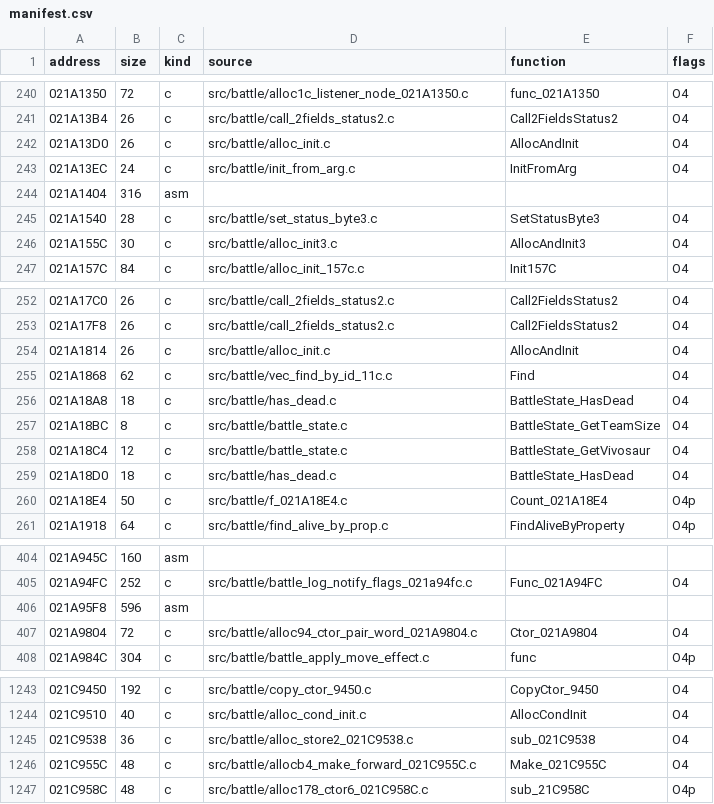
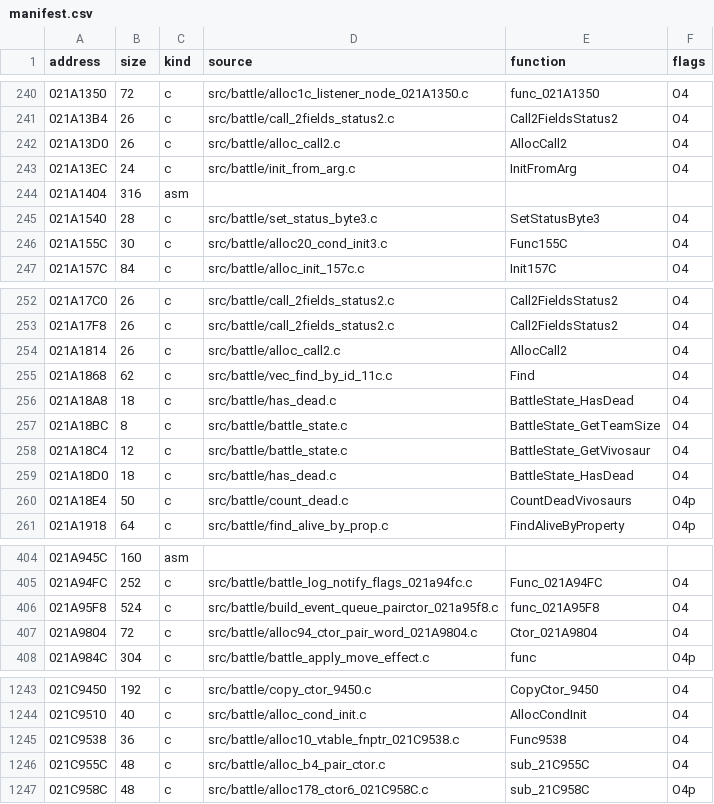
Before and after one commit to arcnid/ffc-decomp, a CSV file: config/ov002/manifest.csv, drawn as a sheet; only a part is shown, gaps mark what is left out; the diff covers the shown part only.

```diff
--- a/config/ov002/manifest.csv
+++ b/config/ov002/manifest.csv
@@ -241,3 +241,3 @@ address,size,kind,source,function,flags
 021A13B4,26,c,src/battle/call_2fields_status2.c,Call2FieldsStatus2,O4
-021A13D0,26,c,src/battle/alloc_init.c,AllocAndInit,O4
+021A13D0,26,c,src/battle/alloc_call2.c,AllocCall2,O4
 021A13EC,24,c,src/battle/init_from_arg.c,InitFromArg,O4
@@ -245,3 +245,3 @@ address,size,kind,source,function,flags
 021A1540,28,c,src/battle/set_status_byte3.c,SetStatusByte3,O4
-021A155C,30,c,src/battle/alloc_init3.c,AllocAndInit3,O4
+021A155C,30,c,src/battle/alloc20_cond_init3.c,Func155C,O4
 021A157C,84,c,src/battle/alloc_init_157c.c,Init157C,O4
@@ -253,3 +253,3 @@ address,size,kind,source,function,flags
 021A17F8,26,c,src/battle/call_2fields_status2.c,Call2FieldsStatus2,O4
-021A1814,26,c,src/battle/alloc_init.c,AllocAndInit,O4
+021A1814,26,c,src/battle/alloc_call2.c,AllocCall2,O4
 021A1868,62,c,src/battle/vec_find_by_id_11c.c,Find,O4
@@ -259,3 +259,3 @@ address,size,kind,source,function,flags
 021A18D0,18,c,src/battle/has_dead.c,BattleState_HasDead,O4
-021A18E4,50,c,src/battle/f_021A18E4.c,Count_021A18E4,O4p
+021A18E4,50,c,src/battle/count_dead.c,CountDeadVivosaurs,O4p
 021A1918,64,c,src/battle/find_alive_by_prop.c,FindAliveByProperty,O4p
@@ -405,3 +405,3 @@ address,size,kind,source,function,flags
 021A94FC,252,c,src/battle/battle_log_notify_flags_021a94fc.c,Func_021A94FC,O4
-021A95F8,596,asm,,,
+021A95F8,524,c,src/battle/build_event_queue_pairctor_021a95f8.c,func_021A95F8,O4
 021A9804,72,c,src/battle/alloc94_ctor_pair_word_021A9804.c,Ctor_021A9804,O4
@@ -1244,4 +1244,4 @@ address,size,kind,source,function,flags
 021C9510,40,c,src/battle/alloc_cond_init.c,AllocCondInit,O4
-021C9538,36,c,src/battle/alloc_store2_021C9538.c,sub_021C9538,O4
-021C955C,48,c,src/battle/allocb4_make_forward_021C955C.c,Make_021C955C,O4
+021C9538,36,c,src/battle/alloc10_vtable_fnptr_021C9538.c,Func9538,O4
+021C955C,48,c,src/battle/alloc_b4_pair_ctor.c,sub_21C955C,O4
 021C958C,48,c,src/battle/alloc178_ctor6_021C958C.c,sub_21C958C,O4p
```
Also changed, not shown: 4 edited cells elsewhere in this file, 4 other files.
